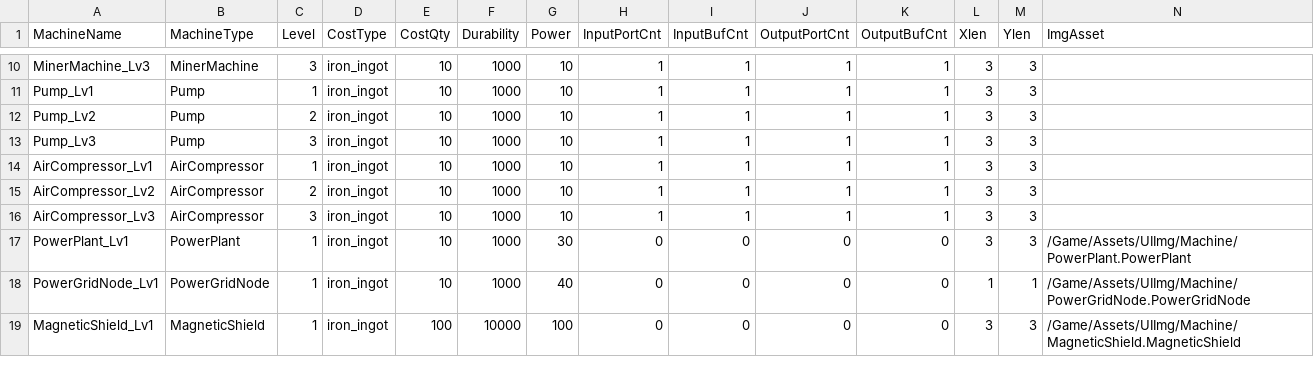
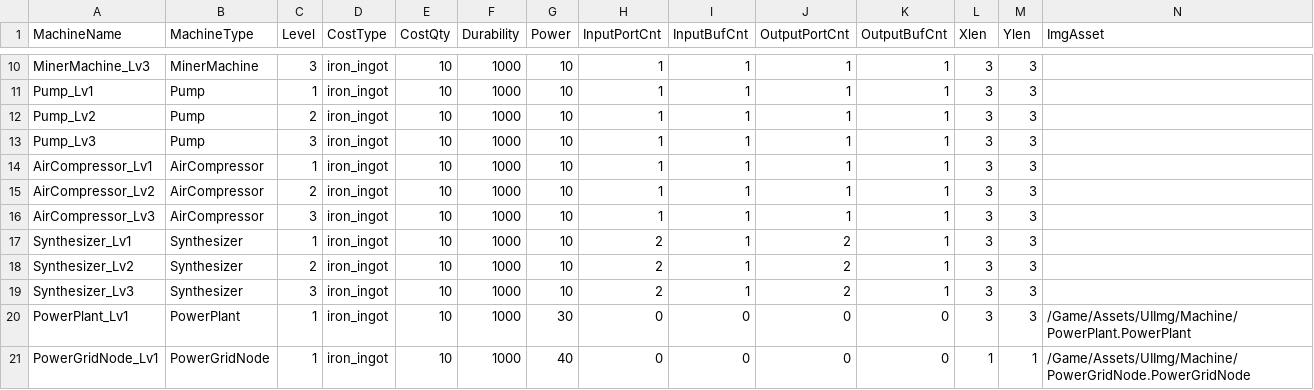
Before and after one commit to PU3-Lab/factory-space, a CSV file: frontend/Source/Wanted_Factory/Data/MachineTable.csv, drawn as a sheet; only a part is shown, gaps mark what is left out; the shorter side is filled out with more unchanged rows.

```diff
--- a/frontend/Source/Wanted_Factory/Data/MachineTable.csv
+++ b/frontend/Source/Wanted_Factory/Data/MachineTable.csv
@@ -16,2 +16,5 @@ AirCompressor_Lv2,AirCompressor,2,iron_ingot,10,1000,10,1,1,1,1,3,3,
 AirCompressor_Lv3,AirCompressor,3,iron_ingot,10,1000,10,1,1,1,1,3,3,
+Synthesizer_Lv1,Synthesizer,1,iron_ingot,10,1000,10,2,1,2,1,3,3,
+Synthesizer_Lv2,Synthesizer,2,iron_ingot,10,1000,10,2,1,2,1,3,3,
+Synthesizer_Lv3,Synthesizer,3,iron_ingot,10,1000,10,2,1,2,1,3,3,
 PowerPlant_Lv1,PowerPlant,1,iron_ingot,10,1000,30,0,0,0,0,3,3,/Game/Assets/UIImg/Machine/PowerPlant.PowerPlant
```
Also changed, not shown: frontend/Content/DataTable/MachineTable.csv, 3 other files.
